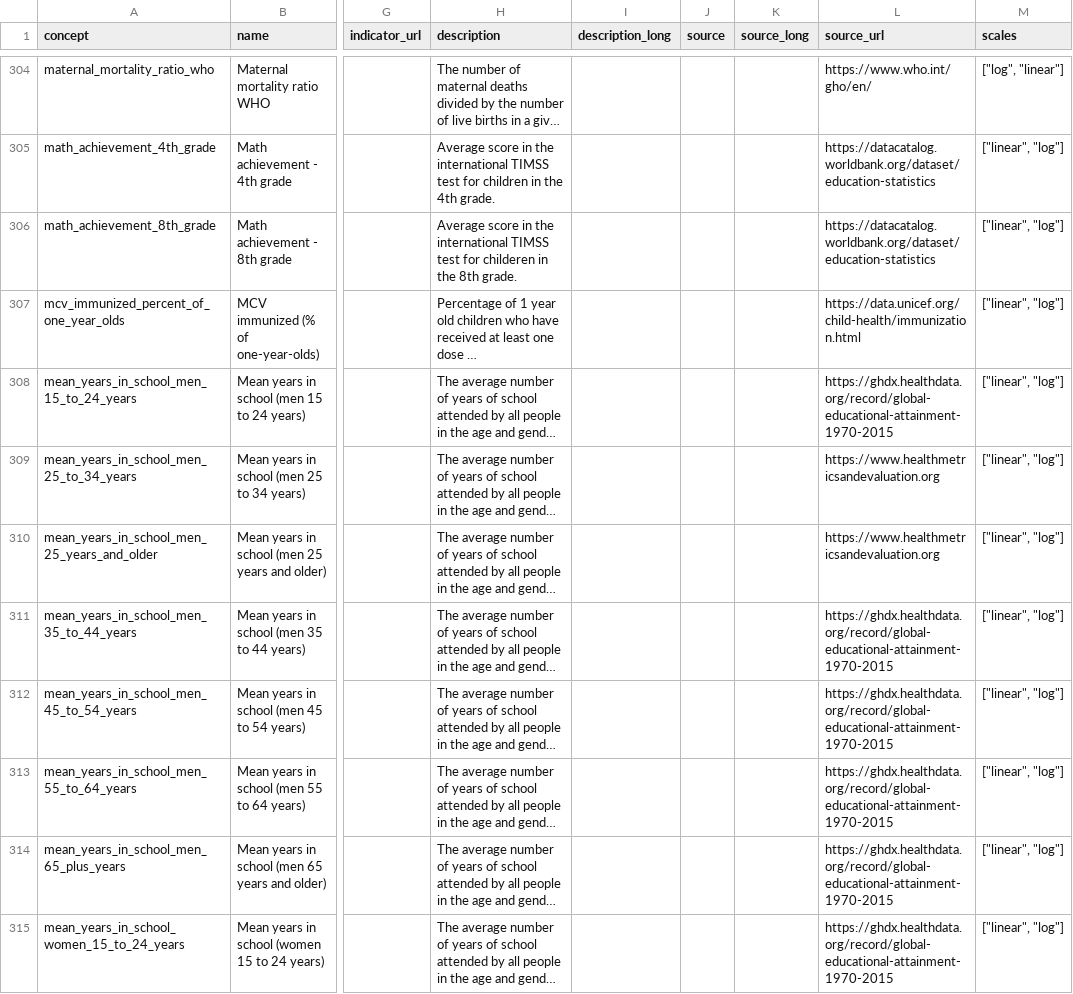
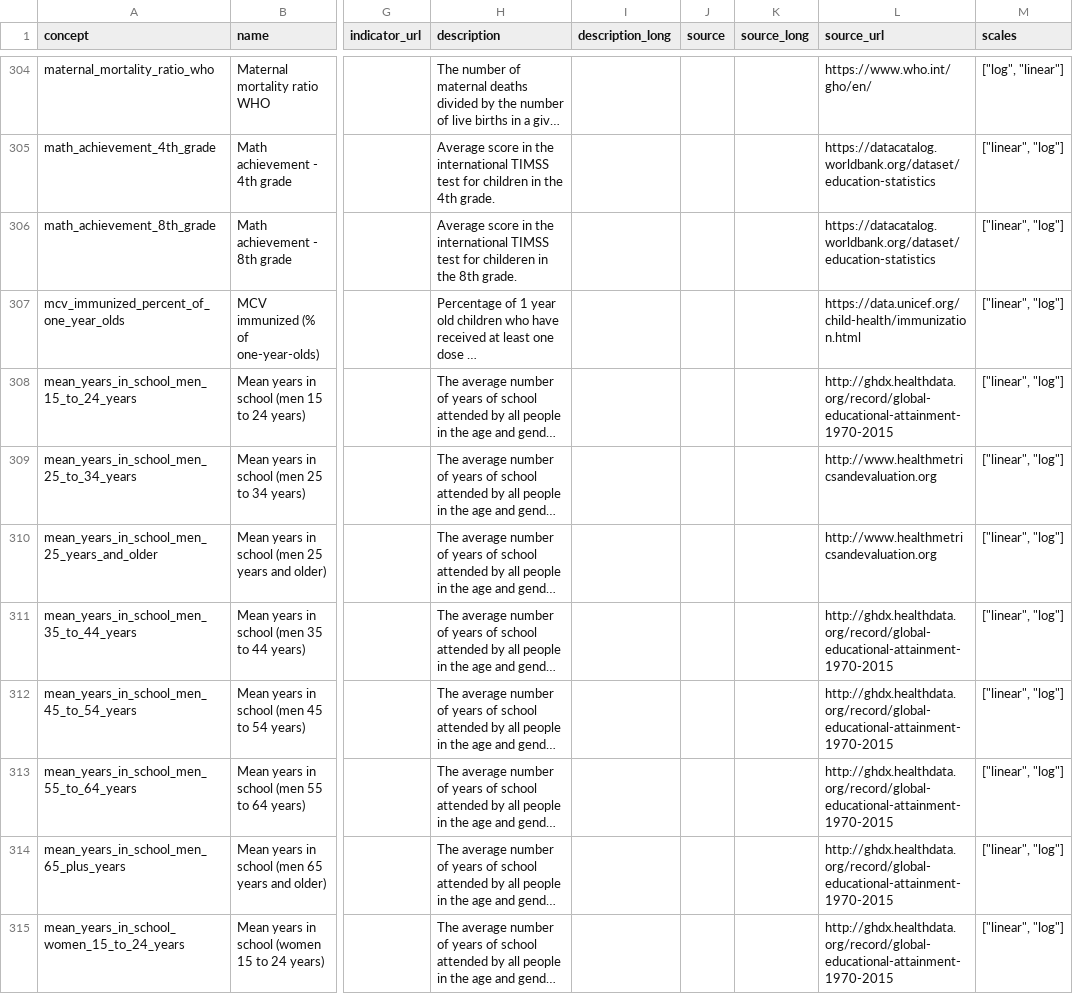
Before and after one commit to open-numbers/ddf--gapminder--ontology, a CSV file: ddf--concepts--continuous.csv, drawn as a sheet; only a part is shown, gaps mark what is left out; long unchanged cells end in …; the diff covers the shown part only; the diff names each change by its address in the sheet, - before the commit and + after, or states it on an @@ line.

Commit message:
fix: some websites doesn't support https

```diff
--- a/ddf--concepts--continuous.csv
+++ b/ddf--concepts--continuous.csv
-L308 (source_url): https://ghdx.healthdata.org/record/global-educational-attainment-1970-2015
+L308 (source_url): http://ghdx.healthdata.org/record/global-educational-attainment-1970-2015
-L309:L310 (source_url): https://www.healthmetricsandevaluation.org
+L309:L310 (source_url): http://www.healthmetricsandevaluation.org
-L311:L315 (source_url): https://ghdx.healthdata.org/record/global-educational-attainment-1970-2015
+L311:L315 (source_url): http://ghdx.healthdata.org/record/global-educational-attainment-1970-2015
```
Also changed, not shown: 52 edited cells elsewhere in this file.
